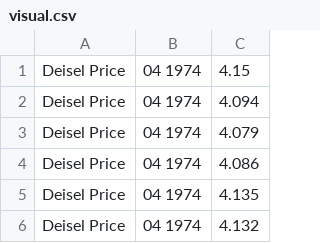
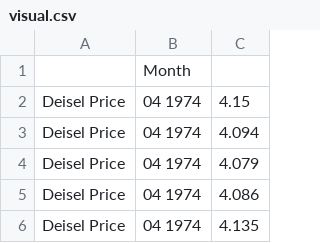
Before and after one commit to MonPower/TeraHacker, a CSV file: python/visual.csv, drawn as a sheet; only a part is shown; the shorter side is filled out with more unchanged rows; the diff names each change by its address in the sheet, - before the commit and + after, or states it on an @@ line.

Commit message:
updated visual

```diff
--- a/python/visual.csv
+++ b/python/visual.csv
+row 1:  | Month
```
